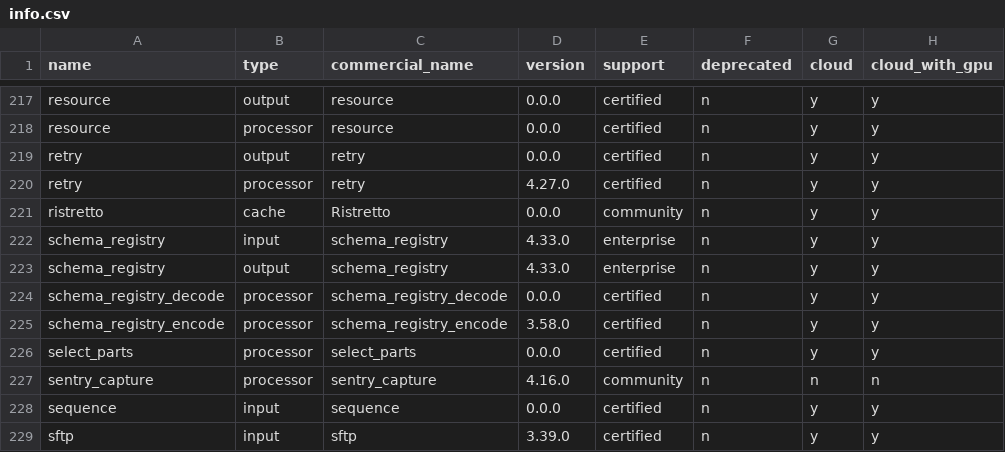
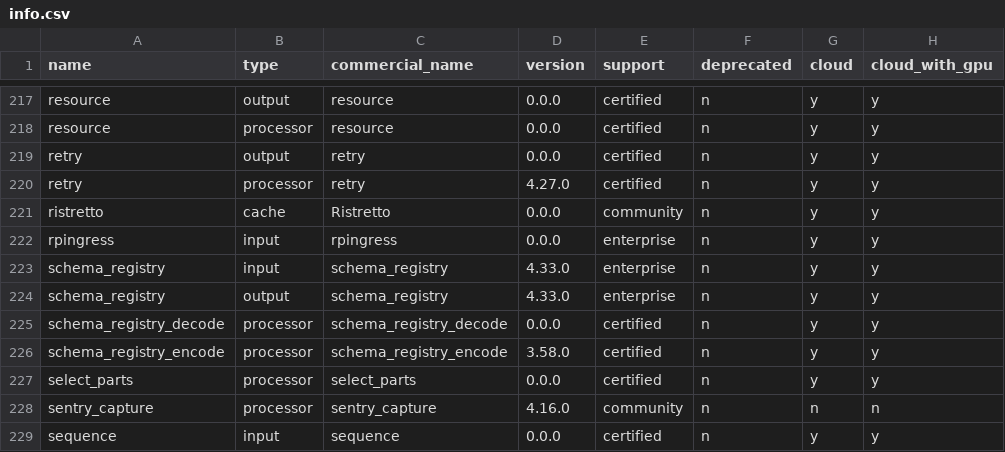
Before and after one commit to cyborginc/connect, a CSV file: internal/plugins/info.csv, drawn as a sheet; only a part is shown, gaps mark what is left out; the shorter side is filled out with more unchanged rows; the diff names each change by its address in the sheet, - before the commit and + after, or states it on an @@ line.

Commit message:
Add rpingress input

```diff
--- a/internal/plugins/info.csv
+++ b/internal/plugins/info.csv
+row 222: rpingress | input | rpingress | 0.0.0 | enterprise | n | y | y
```
Also changed, not shown: 11 other files.
